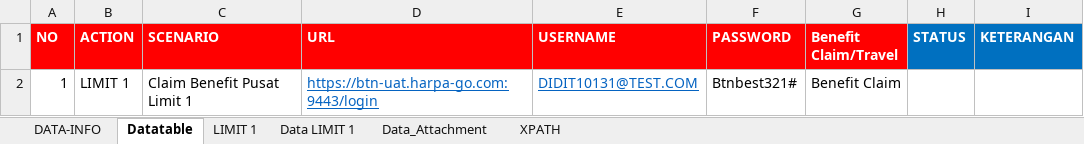
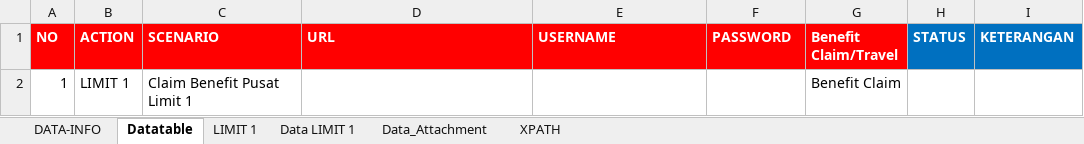
Before and after one commit to m4rat00n/Automation-Testing, an Excel workbook: src/main/resources/BTNBest - Claim Benefit.xlsx, sheet Datatable, drawn as a sheet; values as stored, in another font and other column widths than the file's, no borders; the diff names each change by its address in the sheet, - before the commit and + after, or states it on an @@ line.

```diff
--- a/src/main/resources/BTNBest - Claim Benefit.xlsx (sheet Datatable)
+++ b/src/main/resources/BTNBest - Claim Benefit.xlsx (sheet Datatable)
-D2 (URL): https://btn-uat.harpa-go.com:9443/login
+D2 (URL): (empty)
-E2 (USERNAME): DIDIT10131@TEST.COM
+E2 (USERNAME): (empty)
-F2 (PASSWORD): Btnbest321#
+F2 (PASSWORD): (empty)
```
Also changed, not shown: sheet Data_Attachment, sheet Data LIMIT 1, src/main/resources/Test Datatable.xlsx.
